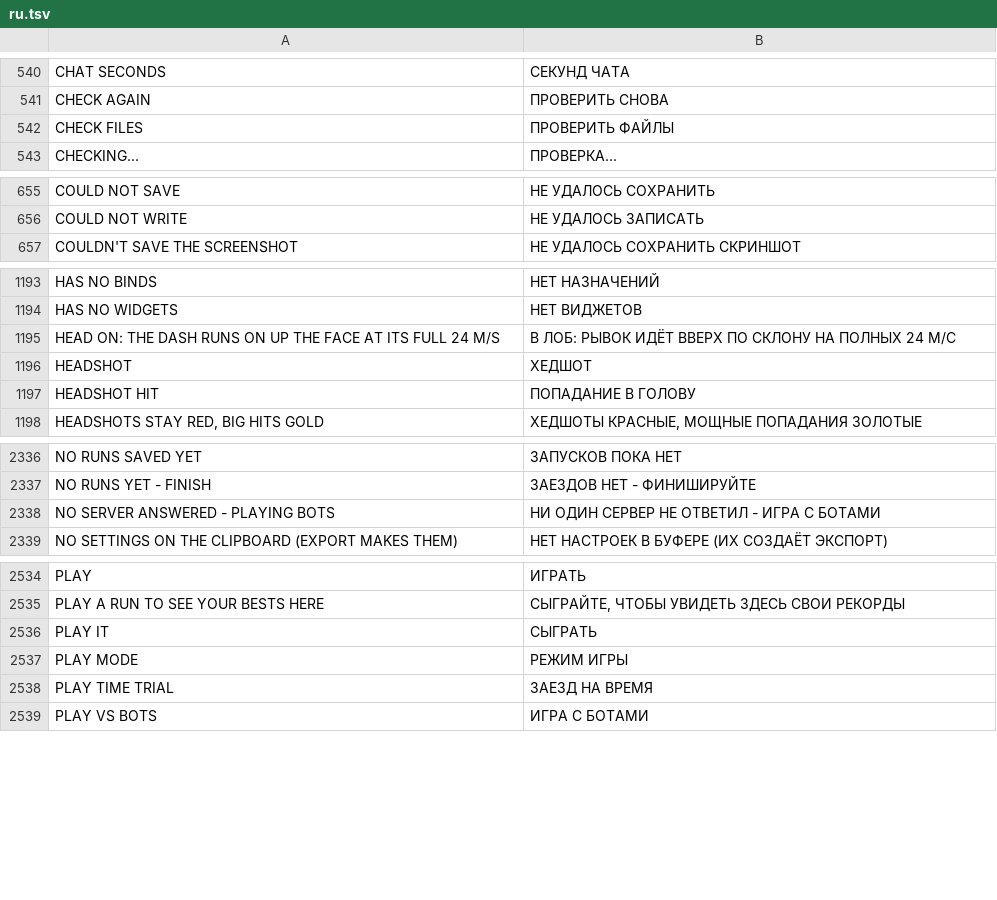
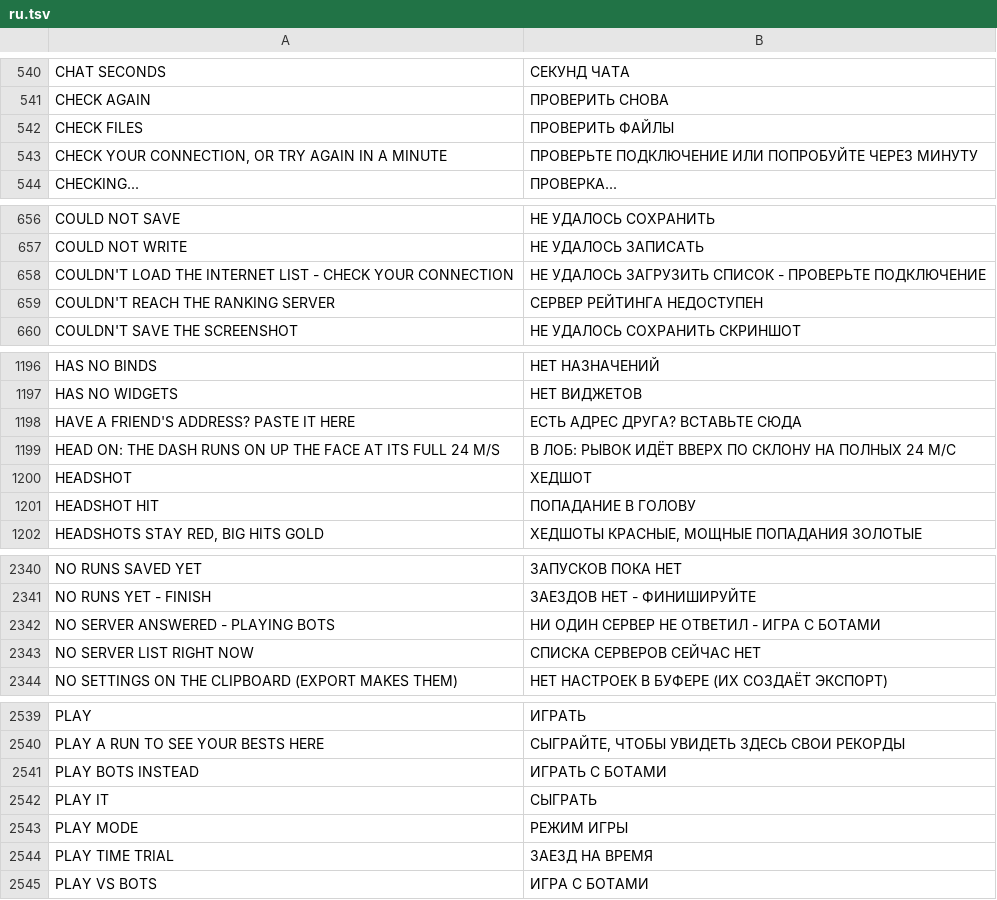
Before and after one commit to floration/quark, a TSV file: assets/lang/ru.tsv, drawn as a sheet; only a part is shown, gaps mark what is left out; the diff names each change by its address in the sheet, - before the commit and + after, or states it on an @@ line.

```diff
--- a/assets/lang/ru.tsv
+++ b/assets/lang/ru.tsv
+row 543: CHECK YOUR CONNECTION, OR TRY AGAIN IN A MINUTE | ПРОВЕРЬТЕ ПОДКЛЮЧЕНИЕ ИЛИ ПОПРОБУЙТЕ ЧЕРЕЗ МИНУТУ
+row 658: COULDN'T LOAD THE INTERNET LIST - CHECK YOUR CONNECTION | НЕ УДАЛОСЬ ЗАГРУЗИТЬ СПИСОК - ПРОВЕРЬТЕ ПОДКЛЮЧЕНИЕ
+row 659: COULDN'T REACH THE RANKING SERVER | СЕРВЕР РЕЙТИНГА НЕДОСТУПЕН
+row 1198: HAVE A FRIEND'S ADDRESS? PASTE IT HERE | ЕСТЬ АДРЕС ДРУГА? ВСТАВЬТЕ СЮДА
+row 2343: NO SERVER LIST RIGHT NOW | СПИСКА СЕРВЕРОВ СЕЙЧАС НЕТ
+row 2541: PLAY BOTS INSTEAD | ИГРАТЬ С БОТАМИ
```
Also changed, not shown: assets/lang/es.tsv, assets/lang/fr.tsv, 12 other files.
